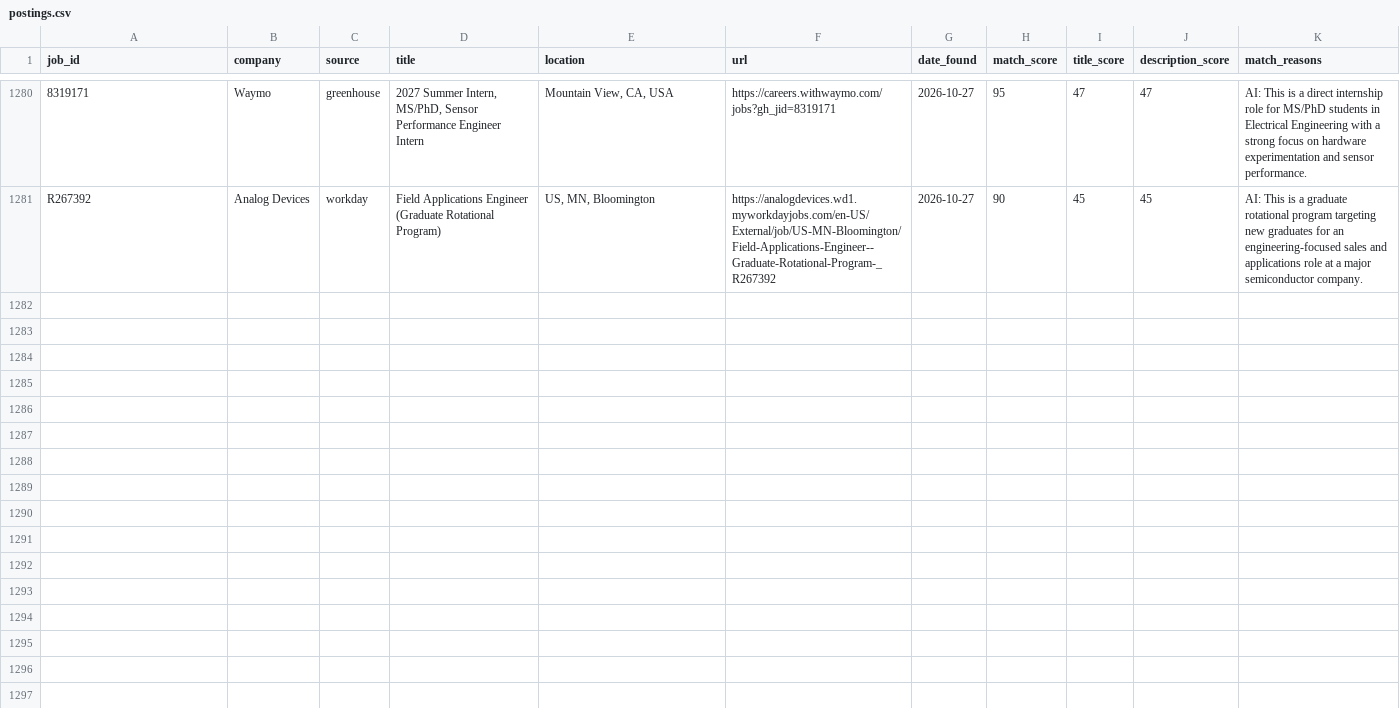
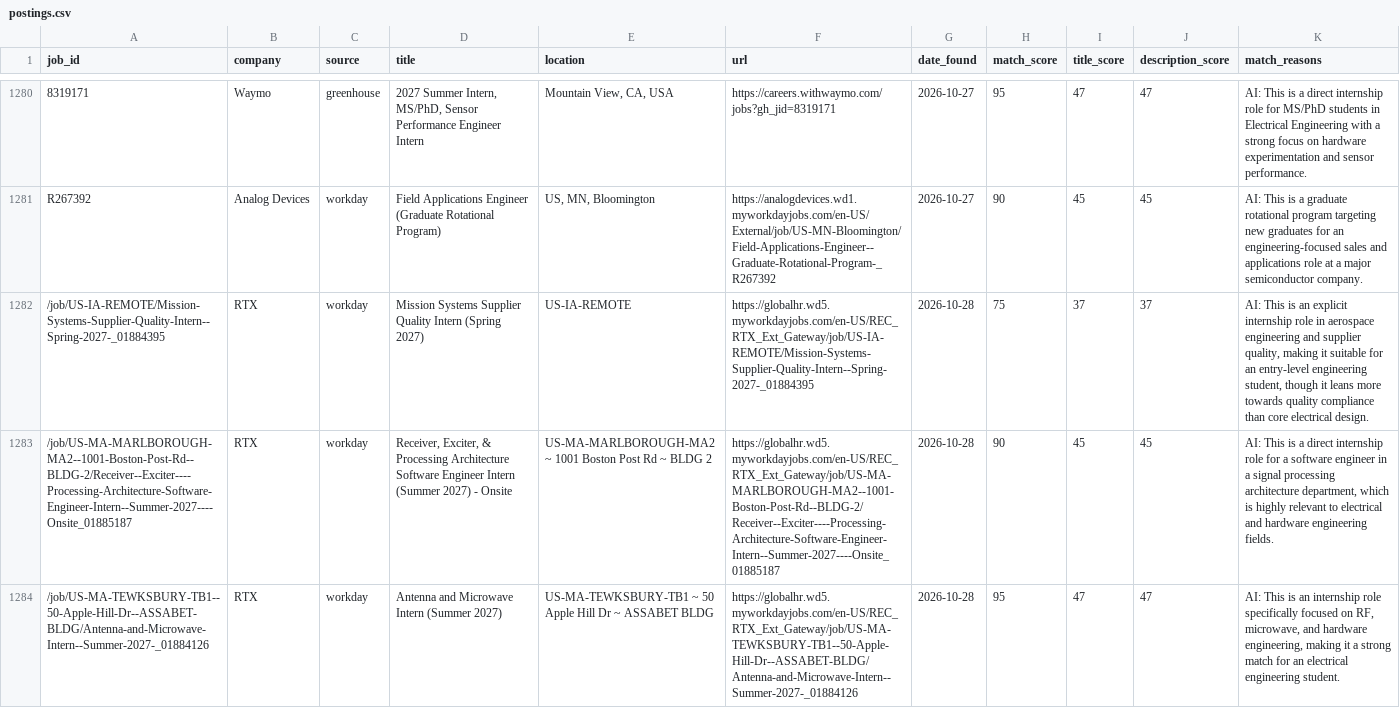
Before and after one commit to br-ndan/job-scraper, a CSV file: data/postings.csv, drawn as a sheet; only a part is shown, gaps mark what is left out; the diff names each change by its address in the sheet, - before the commit and + after, or states it on an @@ line.

```diff
--- a/data/postings.csv
+++ b/data/postings.csv
+row 1282: /job/US-IA-REMOTE/Mission-Systems-Supplier-Quality-Intern--Spring-2027-_01884395 | RTX | workday | Mission Systems Supplier Quality Intern (Spring 2027) | US-IA-REMOTE | https://globalhr.wd5.myworkdayjobs.com/en-US/REC_RTX_Ext_Gateway/job/US-IA-REMOTE/Mission-Systems-Supplier-Quality-Intern--Spring-2027-_01884395 | 2026-10-28 | 75 | 37 | 37 | AI: This is an explicit internship role in aerospace engineering and supplier quality, making it suitable for an entry-level engineering student, though it leans more towards quality compliance than core electrical design.
+row 1283: /job/US-MA-MARLBOROUGH-MA2--1001-Boston-Post-Rd--BLDG-2/Receiver--Exciter----Processing-Architecture-Software-Engineer-Intern--Summer-2027----Onsite_01885187 | RTX | workday | Receiver, Exciter, & Processing Architecture Software Engineer Intern (Summer 2027) - Onsite | US-MA-MARLBOROUGH-MA2 ~ 1001 Boston Post Rd ~ BLDG 2 | https://globalhr.wd5.myworkdayjobs.com/en-US/REC_RTX_Ext_Gateway/job/US-MA-MARLBOROUGH-MA2--1001-Boston-Post-Rd--BLDG-2/Receiver--Exciter----Processing-Architecture-Software-Engineer-Intern--Summer-2027----Onsite_01885187 | 2026-10-28 | 90 | 45 | 45 | AI: This is a direct internship role for a software engineer in a signal processing architecture department, which is highly relevant to electrical and hardware engineering fields.
+row 1284: /job/US-MA-TEWKSBURY-TB1--50-Apple-Hill-Dr--ASSABET-BLDG/Antenna-and-Microwave-Intern--Summer-2027-_01884126 | RTX | workday | Antenna and Microwave Intern (Summer 2027) | US-MA-TEWKSBURY-TB1 ~ 50 Apple Hill Dr ~ ASSABET BLDG | https://globalhr.wd5.myworkdayjobs.com/en-US/REC_RTX_Ext_Gateway/job/US-MA-TEWKSBURY-TB1--50-Apple-Hill-Dr--ASSABET-BLDG/Antenna-and-Microwave-Intern--Summer-2027-_01884126 | 2026-10-28 | 95 | 47 | 47 | AI: This is an internship role specifically focused on RF, microwave, and hardware engineering, making it a strong match for an electrical engineering student.
```
